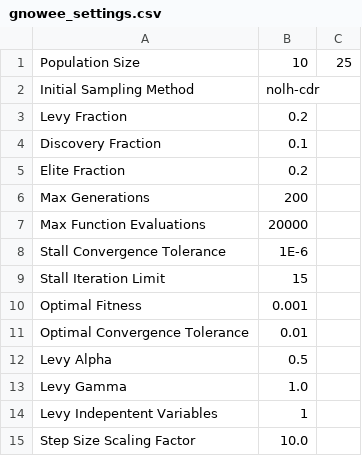
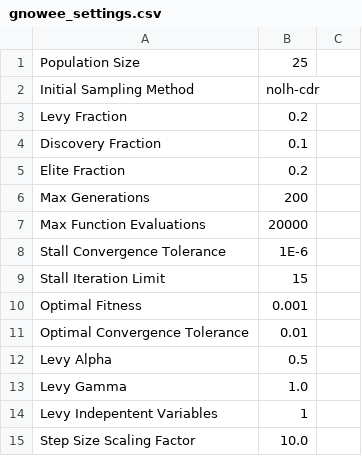
Before and after one commit to SlaybaughLab/Coeus, a CSV file: Inputs/gnowee_settings.csv, drawn as a sheet.

```diff
--- a/Inputs/gnowee_settings.csv
+++ b/Inputs/gnowee_settings.csv
@@ -1,2 +1,2 @@
-Population Size,10,25
+Population Size,25
 Initial Sampling Method,nolh-cdr
```
Also changed, not shown: 12 other files.
